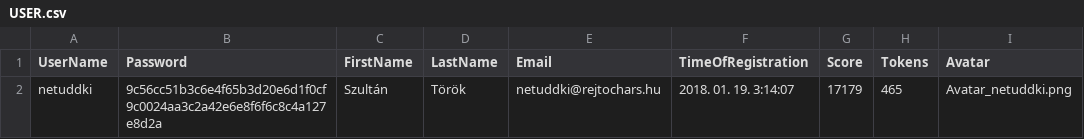
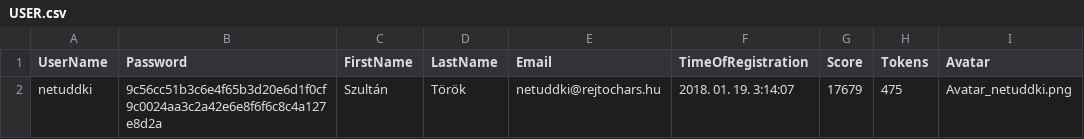
Before and after one commit to petekrisz/Nonogram, a CSV file: APP/nonogram/DB/USER.csv, drawn as a sheet.

```diff
--- a/APP/nonogram/DB/USER.csv
+++ b/APP/nonogram/DB/USER.csv
@@ -1,2 +1,2 @@
 UserName;Password;FirstName;LastName;Email;TimeOfRegistration;Score;Tokens;Avatar
-netuddki;9c56cc51b3c6e4f65b3d20e6d1f0cf9c0024aa3c2a42e6e8f6f6c8c4a127e8d2a;Szultán;Török;netuddki@rejtochars.hu;2018. 01. 19. 3:14:07;17179;465;Avatar_netuddki.png
+netuddki;9c56cc51b3c6e4f65b3d20e6d1f0cf9c0024aa3c2a42e6e8f6f6c8c4a127e8d2a;Szultán;Török;netuddki@rejtochars.hu;2018. 01. 19. 3:14:07;17679;475;Avatar_netuddki.png
```
Also changed, not shown: APP/nonogram/DB/USERIMAGE.csv, APP/nonogram/bin/Debug/DB/USER.csv, 18 other files.
